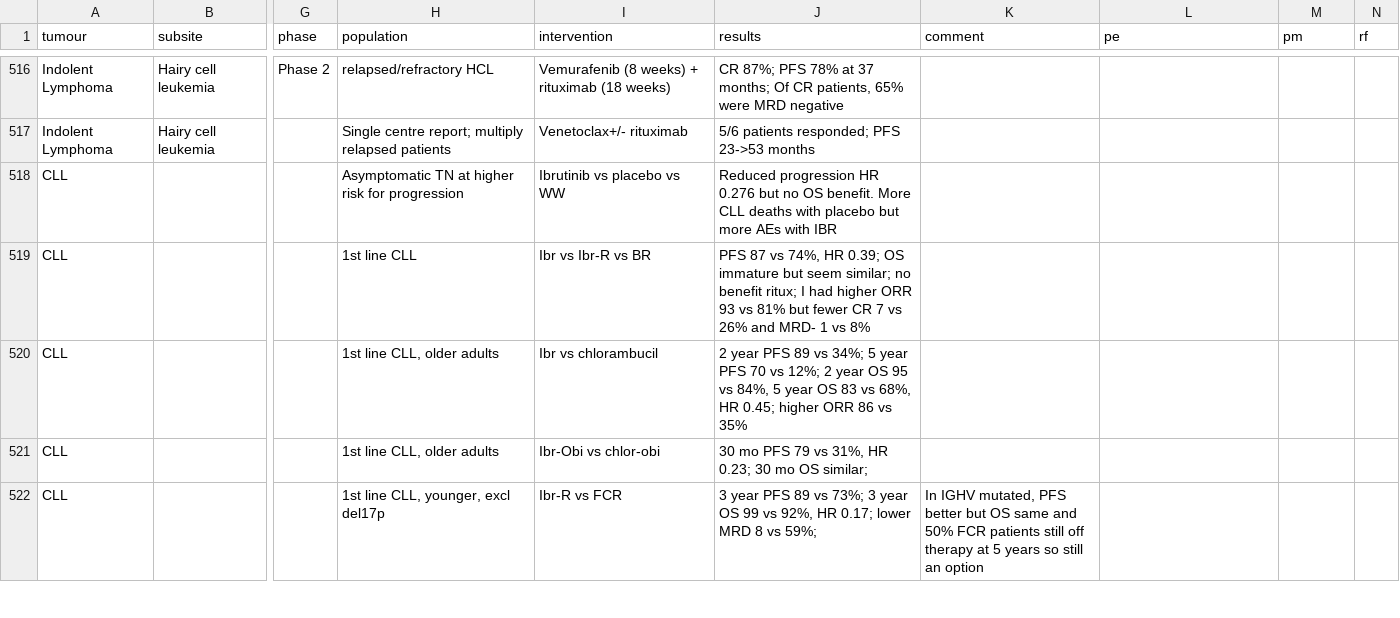
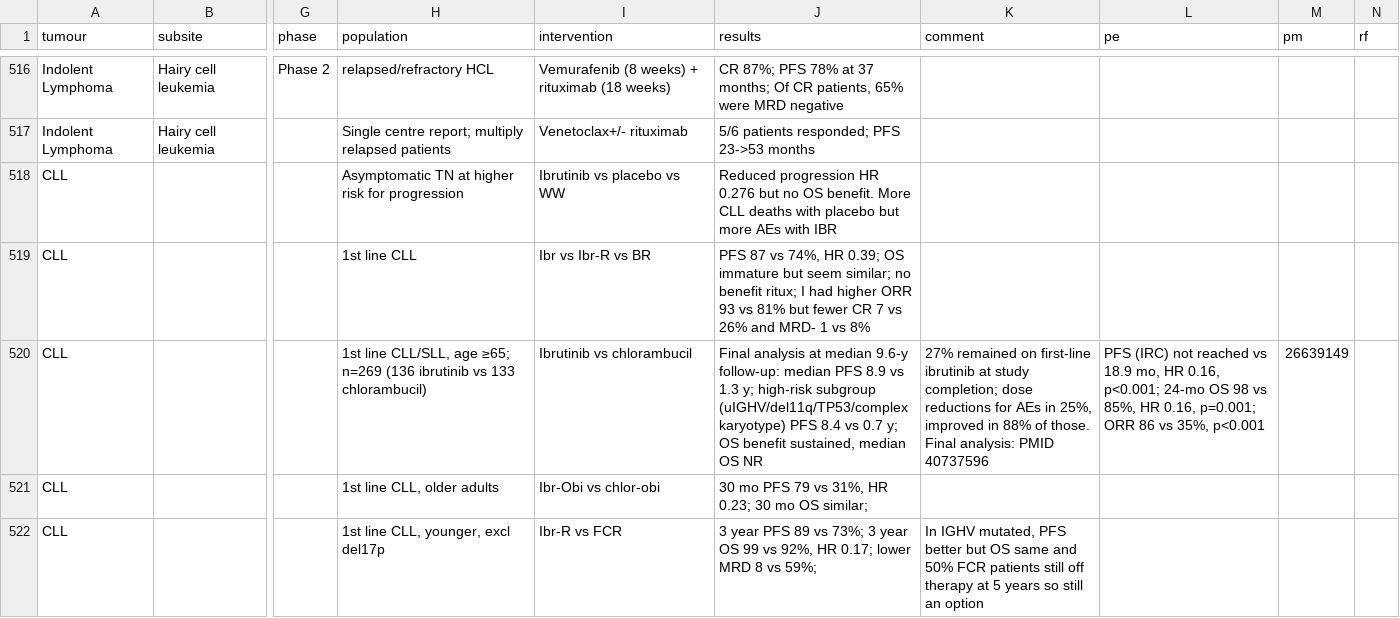
Before and after one commit to david7254672/landmark-trials, a CSV file: data/trials.csv, drawn as a sheet; only a part is shown, gaps mark what is left out; the diff names each change by its address in the sheet, - before the commit and + after, or states it on an @@ line.

```diff
--- a/data/trials.csv
+++ b/data/trials.csv
-H520 (population): 1st line CLL, older adults
+H520 (population): 1st line CLL/SLL, age ≥65; n=269 (136 ibrutinib vs 133 chlorambucil)
-I520 (intervention): Ibr vs chlorambucil
+I520 (intervention): Ibrutinib vs chlorambucil
-J520 (results): 2 year PFS 89 vs 34%; 5 year PFS 70 vs 12%; 2 year OS 95 vs 84%, 5 year OS 83 vs 68%, HR 0.45; higher ORR 86 vs 35%
+J520 (results): Final analysis at median 9.6-y follow-up: median PFS 8.9 vs 1.3 y; high-risk subgroup (uIGHV/del11q/TP53/complex karyotype) PFS 8.4 vs 0.7 y; OS benefit sustained, median OS NR
-K520 (comment): (empty)
+K520 (comment): 27% remained on first-line ibrutinib at study completion; dose reductions for AEs in 25%, improved in 88% of those. Final analysis: PMID 40737596
-L520 (pe): (empty)
+L520 (pe): PFS (IRC) not reached vs 18.9 mo, HR 0.16, p<0.001; 24-mo OS 98 vs 85%, HR 0.16, p=0.001; ORR 86 vs 35%, p<0.001
-M520 (pm): (empty)
+M520 (pm): 26639149
```
Also changed, not shown: 1 other file.
